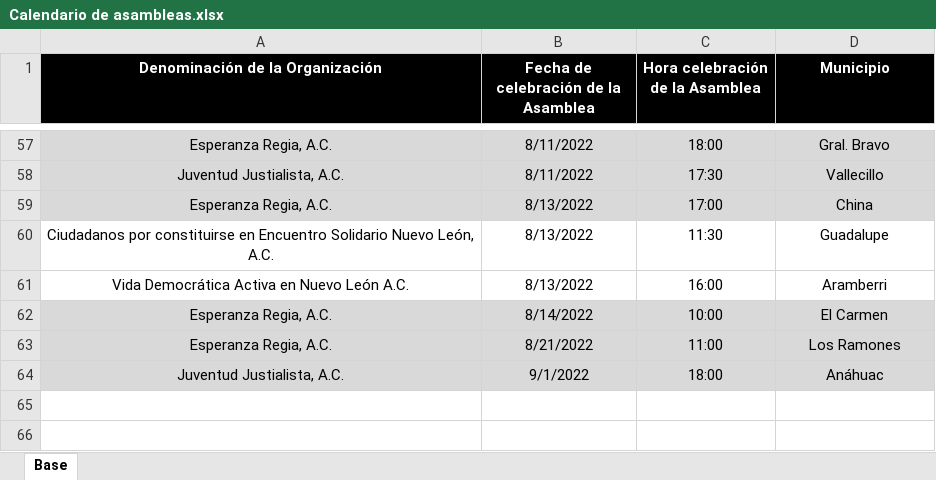
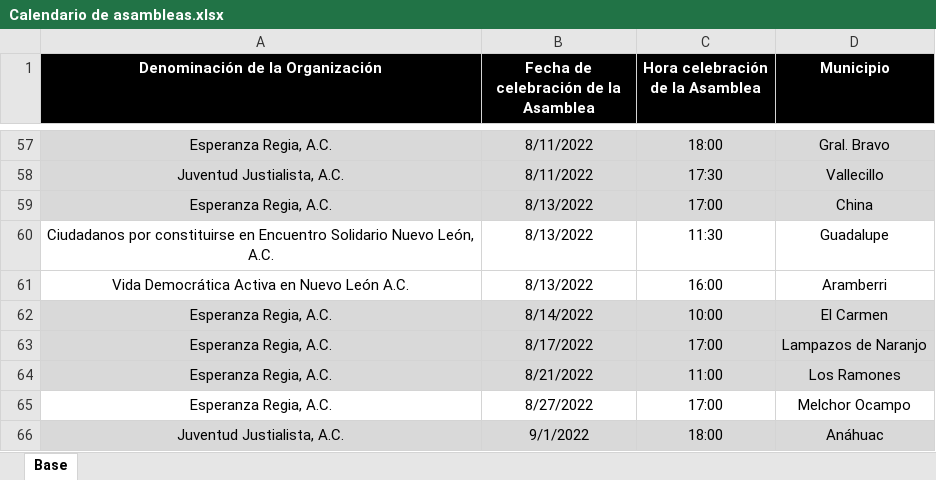
Before and after one commit to RitoCruz12/CalendarioDeAsambleas, an Excel workbook: Calendario de asambleas.xlsx, sheet Base, drawn as a sheet; only a part is shown, gaps mark what is left out; values as stored, in another font and other column widths than the file's, no borders; the diff names each change by its address in the sheet, - before the commit and + after, or states it on an @@ line.

Commit message:
assembly update 14

```diff
--- a/Calendario de asambleas.xlsx (sheet Base)
+++ b/Calendario de asambleas.xlsx (sheet Base)
+row 63: Esperanza Regia, A.C. | 8/17/2022 | 17:00 | Lampazos de Naranjo
+row 65: Esperanza Regia, A.C. | 8/27/2022 | 17:00 | Melchor Ocampo
```
